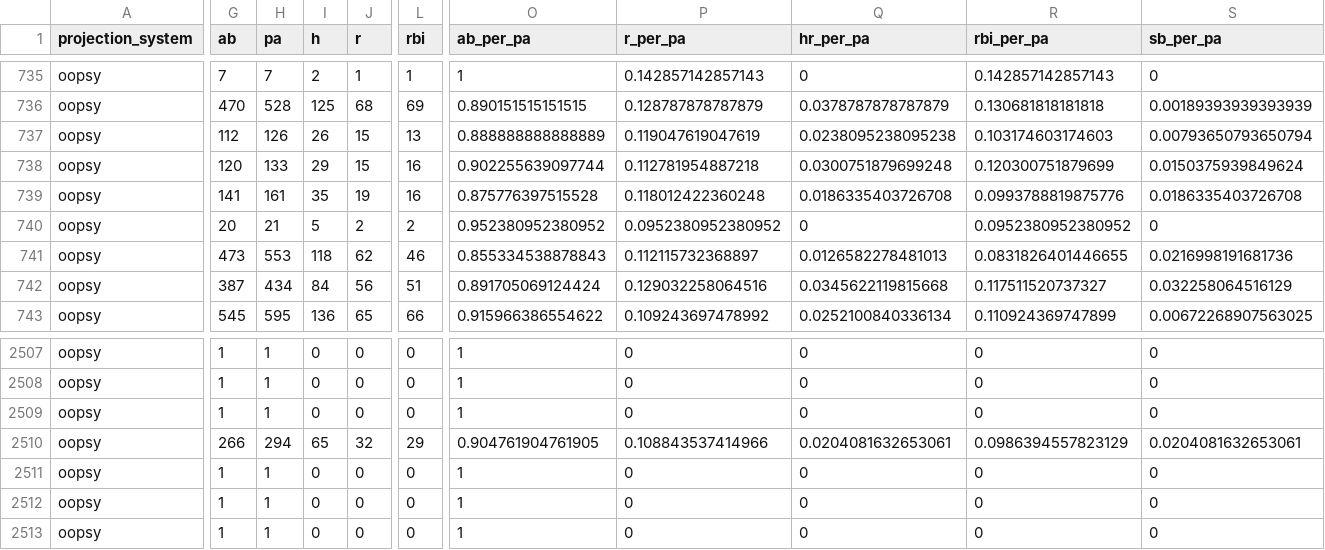
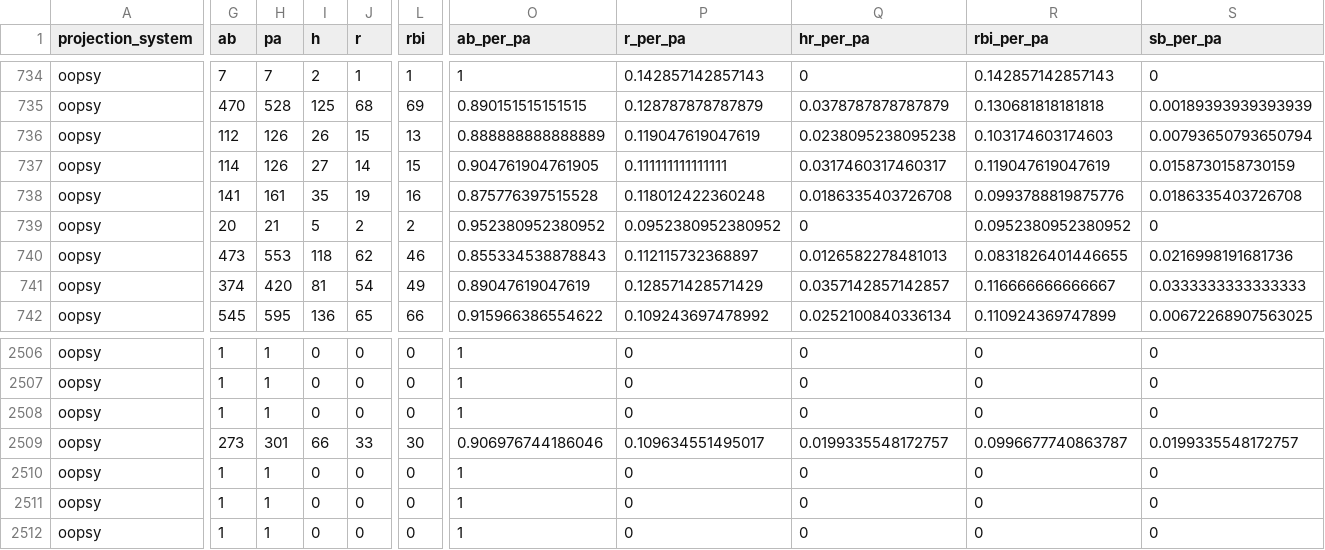
Before and after one commit to collinmyshot/fantasy-baseball-projection-updater-pipeline, a CSV file: data/processed/2026_oopsy_hitters_per_pa.csv, drawn as a sheet; only a part is shown, gaps mark what is left out; addresses are those after the commit; the diff covers the shown part only; the diff names each change by its address in the sheet, - before the commit and + after, or states it on an @@ line.

```diff
--- a/data/processed/2026_oopsy_hitters_per_pa.csv
+++ b/data/processed/2026_oopsy_hitters_per_pa.csv
-G737 (ab): 120
+G737 (ab): 114
-H737 (pa): 133
+H737 (pa): 126
-I737 (h): 29
+I737 (h): 27
-J737 (r): 15
+J737 (r): 14
-L737 (rbi): 16
+L737 (rbi): 15
-O737 (ab_per_pa): 0.902255639097744
+O737 (ab_per_pa): 0.904761904761905
-P737 (r_per_pa): 0.112781954887218
+P737 (r_per_pa): 0.111111111111111
-Q737 (hr_per_pa): 0.0300751879699248
+Q737 (hr_per_pa): 0.0317460317460317
-R737 (rbi_per_pa): 0.120300751879699
+R737 (rbi_per_pa): 0.119047619047619
-S737 (sb_per_pa): 0.0150375939849624
+S737 (sb_per_pa): 0.0158730158730159
-G741 (ab): 387
+G741 (ab): 374
-H741 (pa): 434
+H741 (pa): 420
-I741 (h): 84
+I741 (h): 81
-J741 (r): 56
+J741 (r): 54
-L741 (rbi): 51
+L741 (rbi): 49
-O741 (ab_per_pa): 0.891705069124424
+O741 (ab_per_pa): 0.89047619047619
-P741 (r_per_pa): 0.129032258064516
+P741 (r_per_pa): 0.128571428571429
-Q741 (hr_per_pa): 0.0345622119815668
+Q741 (hr_per_pa): 0.0357142857142857
-R741 (rbi_per_pa): 0.117511520737327
+R741 (rbi_per_pa): 0.116666666666667
-S741 (sb_per_pa): 0.032258064516129
+S741 (sb_per_pa): 0.0333333333333333
-G2509 (ab): 266
+G2509 (ab): 273
-H2509 (pa): 294
+H2509 (pa): 301
-I2509 (h): 65
+I2509 (h): 66
-J2509 (r): 32
+J2509 (r): 33
-L2509 (rbi): 29
+L2509 (rbi): 30
-O2509 (ab_per_pa): 0.904761904761905
+O2509 (ab_per_pa): 0.906976744186046
-P2509 (r_per_pa): 0.108843537414966
+P2509 (r_per_pa): 0.109634551495017
-Q2509 (hr_per_pa): 0.0204081632653061
+Q2509 (hr_per_pa): 0.0199335548172757
-R2509 (rbi_per_pa): 0.0986394557823129
+R2509 (rbi_per_pa): 0.0996677740863787
-S2509 (sb_per_pa): 0.0204081632653061
+S2509 (sb_per_pa): 0.0199335548172757
```
Also changed, not shown: 1 removed row and 141 edited cells elsewhere in this file, data/processed/2026_adp_unmatched.csv, data/processed/2026_hitters_weighted_per_pa_zscores.csv, 27 other files.
